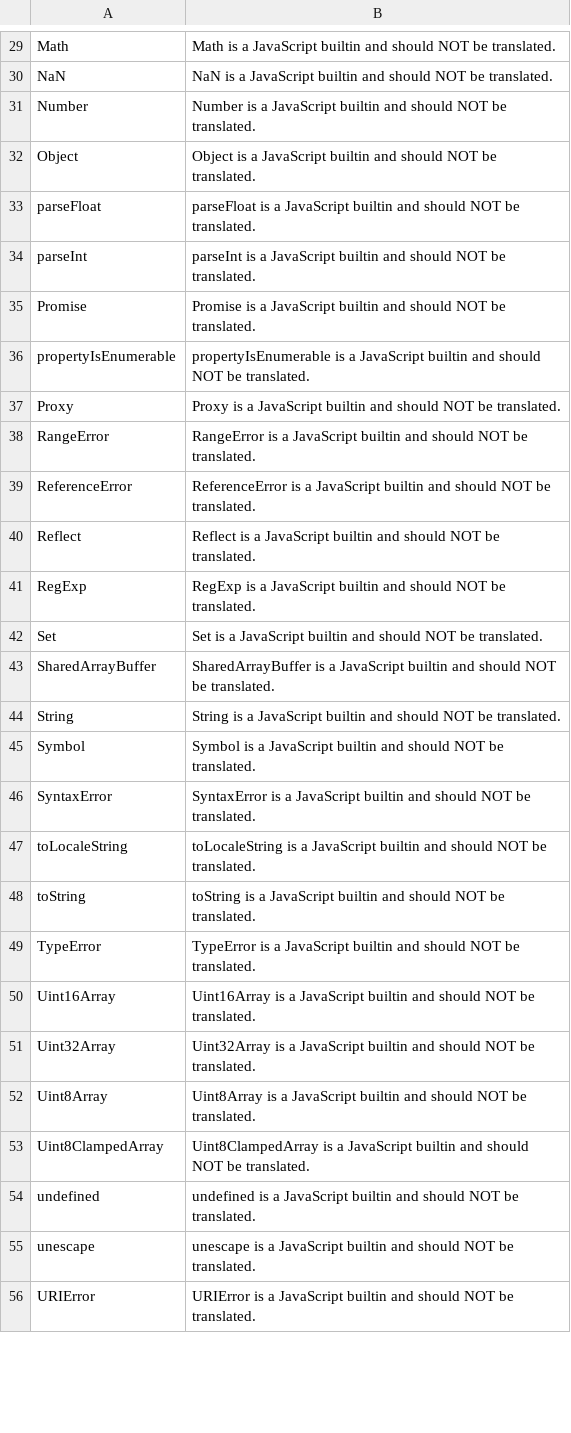
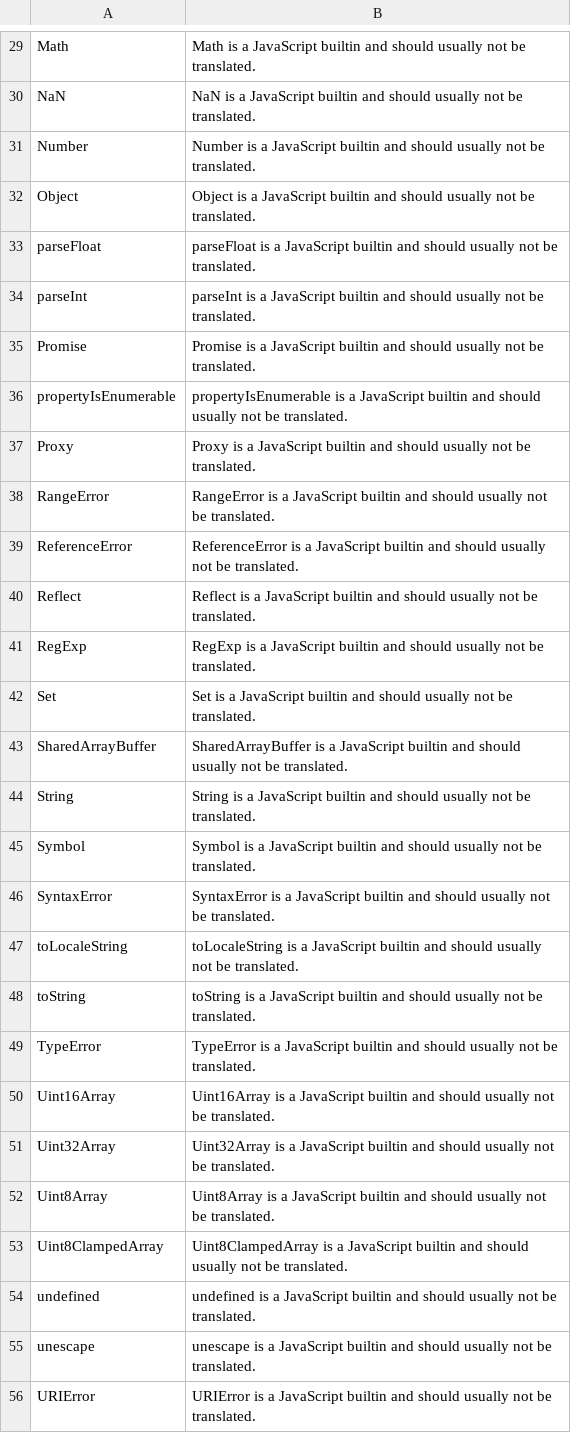
Before and after one commit to oddycode/electron--, a CSV file: script/glossary.csv, drawn as a sheet; only a part is shown, gaps mark what is left out; the diff covers the shown part only; the diff names each change by its address in the sheet, - before the commit and + after, or states it on an @@ line.

```diff
--- a/script/glossary.csv
+++ b/script/glossary.csv
-B29: …and should NOT be translated.
+B29: …and should usually not be translated.
-B30: …and should NOT be translated.
+B30: …and should usually not be translated.
-B31: …and should NOT be translated.
+B31: …and should usually not be translated.
-B32: …and should NOT be translated.
+B32: …and should usually not be translated.
-B33: …and should NOT be translated.
+B33: …and should usually not be translated.
-B34: …and should NOT be translated.
+B34: …and should usually not be translated.
-B35: …and should NOT be translated.
+B35: …and should usually not be translated.
-B36: …and should NOT be translated.
+B36: …and should usually not be translated.
-B37: …and should NOT be translated.
+B37: …and should usually not be translated.
-B38: …and should NOT be translated.
+B38: …and should usually not be translated.
-B39: …and should NOT be translated.
+B39: …and should usually not be translated.
-B40: …and should NOT be translated.
+B40: …and should usually not be translated.
-B41: …and should NOT be translated.
+B41: …and should usually not be translated.
-B42: …and should NOT be translated.
+B42: …and should usually not be translated.
-B43: …and should NOT be translated.
+B43: …and should usually not be translated.
-B44: …and should NOT be translated.
+B44: …and should usually not be translated.
-B45: …and should NOT be translated.
+B45: …and should usually not be translated.
-B46: …and should NOT be translated.
+B46: …and should usually not be translated.
-B47: …and should NOT be translated.
+B47: …and should usually not be translated.
-B48: …and should NOT be translated.
+B48: …and should usually not be translated.
-B49: …and should NOT be translated.
+B49: …and should usually not be translated.
-B50: …and should NOT be translated.
+B50: …and should usually not be translated.
-B51: …and should NOT be translated.
+B51: …and should usually not be translated.
-B52: …and should NOT be translated.
+B52: …and should usually not be translated.
-B53: …and should NOT be translated.
+B53: …and should usually not be translated.
-B54: …and should NOT be translated.
+B54: …and should usually not be translated.
-B55: …and should NOT be translated.
+B55: …and should usually not be translated.
-B56: …and should NOT be translated.
+B56: …and should usually not be translated.
```
Also changed, not shown: 31 edited cells elsewhere in this file, 1 other file.
